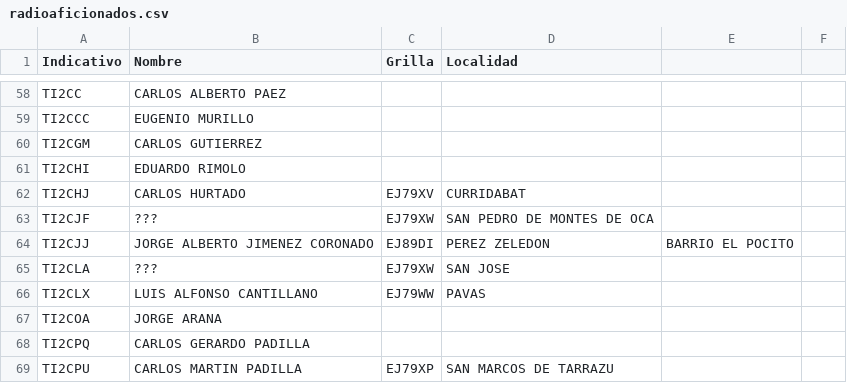
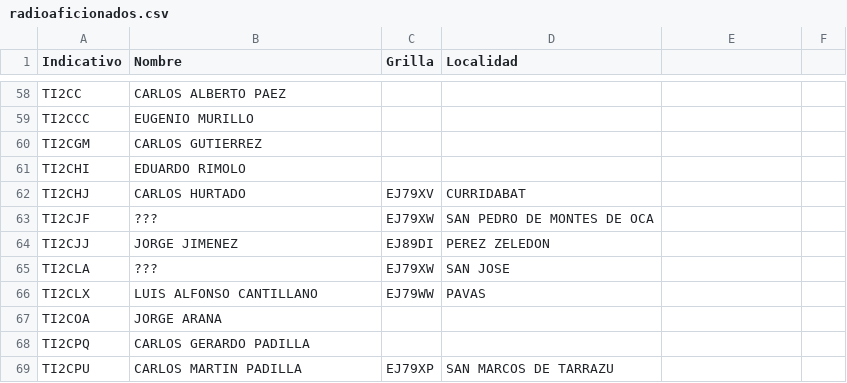
Before and after one commit to ti3wti/revista-matutina, a CSV file: data/radioaficionados.csv, drawn as a sheet; only a part is shown, gaps mark what is left out.

Commit message:
Update name for TI2CJJ in radioaficionados.csv

```diff
--- a/data/radioaficionados.csv
+++ b/data/radioaficionados.csv
@@ -63,3 +63,3 @@ TI2CHJ,CARLOS HURTADO,EJ79XV,CURRIDABAT
 TI2CJF,???,EJ79XW,SAN PEDRO DE MONTES DE OCA
-TI2CJJ,JORGE ALBERTO JIMENEZ CORONADO,EJ89DI,PEREZ ZELEDON, BARRIO EL POCITO
+TI2CJJ,JORGE JIMENEZ,EJ89DI,PEREZ ZELEDON
 TI2CLA,???,EJ79XW,SAN JOSE
```
